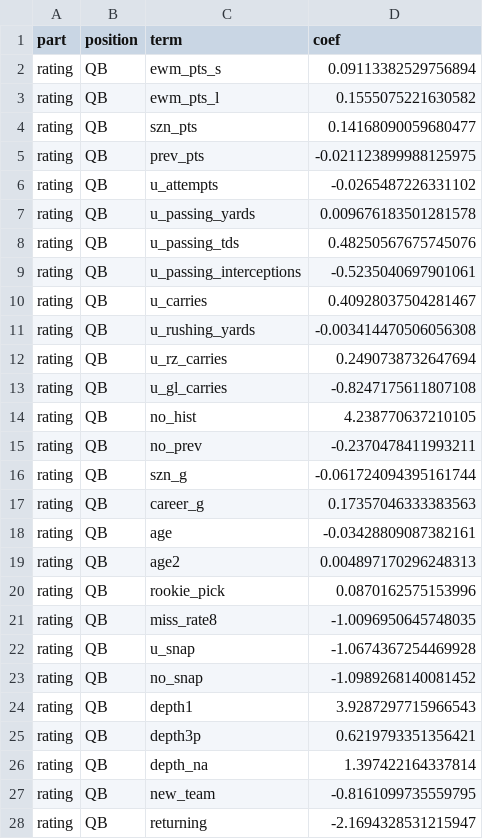
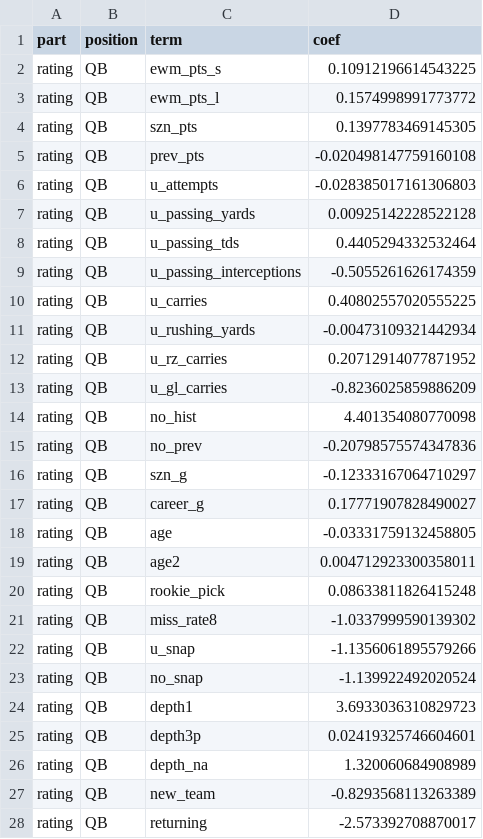
Before and after one commit to criatianhernandez02-hash/Caldo, a CSV file: output/formula_std.csv, drawn as a sheet; only a part is shown; the diff covers the shown part only.

```diff
--- a/output/formula_std.csv
+++ b/output/formula_std.csv
@@ -1,28 +1,28 @@
 part,position,term,coef
-rating,QB,ewm_pts_s,0.09113382529756894
-rating,QB,ewm_pts_l,0.1555075221630582
-rating,QB,szn_pts,0.14168090059680477
-rating,QB,prev_pts,-0.021123899988125975
-rating,QB,u_attempts,-0.0265487226331102
-rating,QB,u_passing_yards,0.009676183501281578
-rating,QB,u_passing_tds,0.48250567675745076
-rating,QB,u_passing_interceptions,-0.5235040697901061
-rating,QB,u_carries,0.40928037504281467
-rating,QB,u_rushing_yards,-0.003414470506056308
-rating,QB,u_rz_carries,0.2490738732647694
-rating,QB,u_gl_carries,-0.8247175611807108
-rating,QB,no_hist,4.238770637210105
-rating,QB,no_prev,-0.2370478411993211
-rating,QB,szn_g,-0.061724094395161744
-rating,QB,career_g,0.17357046333383563
-rating,QB,age,-0.03428809087382161
-rating,QB,age2,0.004897170296248313
-rating,QB,rookie_pick,0.0870162575153996
-rating,QB,miss_rate8,-1.0096950645748035
-rating,QB,u_snap,-1.0674367254469928
-rating,QB,no_snap,-1.0989268140081452
-rating,QB,depth1,3.9287297715966543
-rating,QB,depth3p,0.6219793351356421
-rating,QB,depth_na,1.397422164337814
-rating,QB,new_team,-0.8161099735559795
-rating,QB,returning,-2.1694328531215947
+rating,QB,ewm_pts_s,0.10912196614543225
+rating,QB,ewm_pts_l,0.1574998991773772
+rating,QB,szn_pts,0.1397783469145305
+rating,QB,prev_pts,-0.020498147759160108
+rating,QB,u_attempts,-0.028385017161306803
+rating,QB,u_passing_yards,0.00925142228522128
+rating,QB,u_passing_tds,0.4405294332532464
+rating,QB,u_passing_interceptions,-0.5055261626174359
+rating,QB,u_carries,0.40802557020555225
+rating,QB,u_rushing_yards,-0.00473109321442934
+rating,QB,u_rz_carries,0.20712914077871952
+rating,QB,u_gl_carries,-0.8236025859886209
+rating,QB,no_hist,4.401354080770098
+rating,QB,no_prev,-0.20798575574347836
+rating,QB,szn_g,-0.12333167064710297
+rating,QB,career_g,0.17771907828490027
+rating,QB,age,-0.03331759132458805
+rating,QB,age2,0.004712923300358011
+rating,QB,rookie_pick,0.08633811826415248
+rating,QB,miss_rate8,-1.0337999590139302
+rating,QB,u_snap,-1.1356061895579266
+rating,QB,no_snap,-1.139922492020524
+rating,QB,depth1,3.6933036310829723
+rating,QB,depth3p,0.02419325746604601
+rating,QB,depth_na,1.320060684908989
+rating,QB,new_team,-0.8293568113263389
+rating,QB,returning,-2.573392708870017
```
Also changed, not shown: 115 edited cells elsewhere in this file, output/compare/ros_agreement.csv, output/compare/ros_disagreements.csv, 6 other files.
